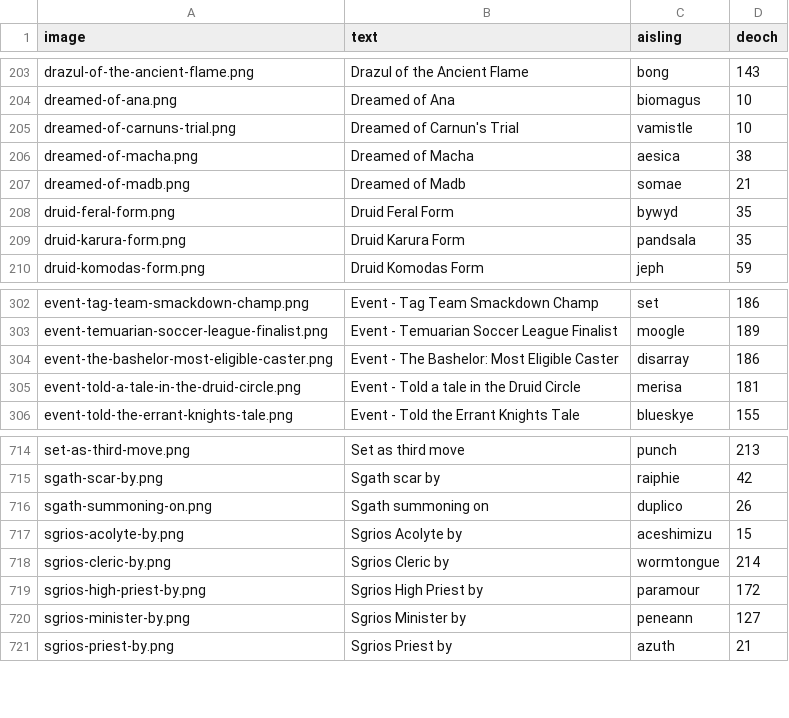
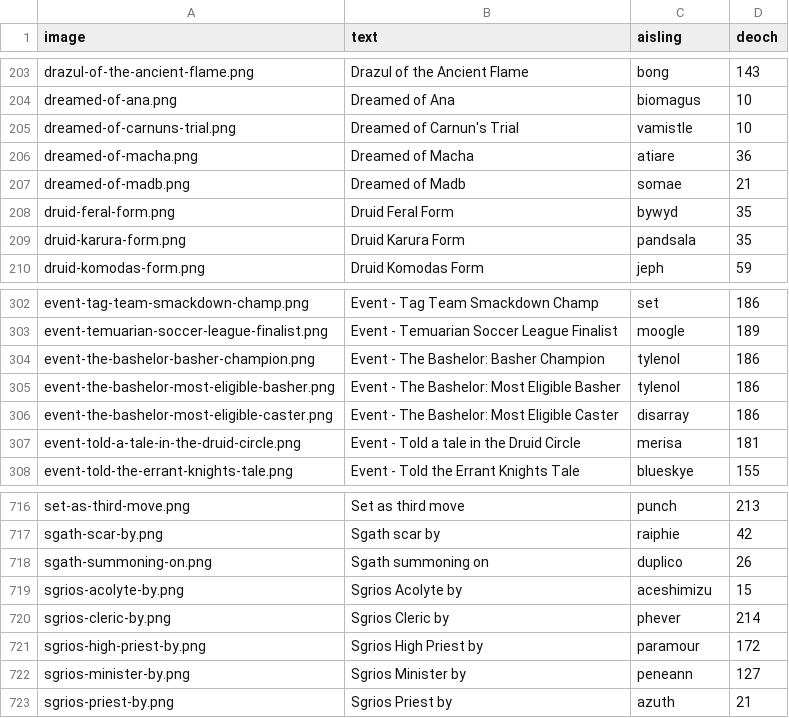
Before and after one commit to dylanlan/dylanlan.github.io, a CSV file: _data/legend-marks.csv, drawn as a sheet; only a part is shown, gaps mark what is left out.

Commit message:
More legend marks and records

```diff
--- a/_data/legend-marks.csv
+++ b/_data/legend-marks.csv
@@ -205,3 +205,3 @@ image,text,aisling,deoch
 "dreamed-of-carnuns-trial.png","Dreamed of Carnun's Trial","vamistle","10"
-"dreamed-of-macha.png","Dreamed of Macha","aesica","38"
+"dreamed-of-macha.png","Dreamed of Macha","atiare","36"
 "dreamed-of-madb.png","Dreamed of Madb","somae","21"
@@ -303,2 +303,4 @@ image,text,aisling,deoch
 "event-temuarian-soccer-league-finalist.png","Event - Temuarian Soccer League Finalist","moogle","189"
+"event-the-bashelor-basher-champion.png","Event - The Bashelor: Basher Champion","tylenol","186"
+"event-the-bashelor-most-eligible-basher.png","Event - The Bashelor: Most Eligible Basher","tylenol","186"
 "event-the-bashelor-most-eligible-caster.png","Event - The Bashelor: Most Eligible Caster","disarray","186"
@@ -717,3 +719,3 @@ image,text,aisling,deoch
 "sgrios-acolyte-by.png","Sgrios Acolyte by","aceshimizu","15"
-"sgrios-cleric-by.png","Sgrios Cleric by","wormtongue","214"
+"sgrios-cleric-by.png","Sgrios Cleric by","phever","214"
 "sgrios-high-priest-by.png","Sgrios High Priest by","paramour","172"
```
Also changed, not shown: 14 other files.
